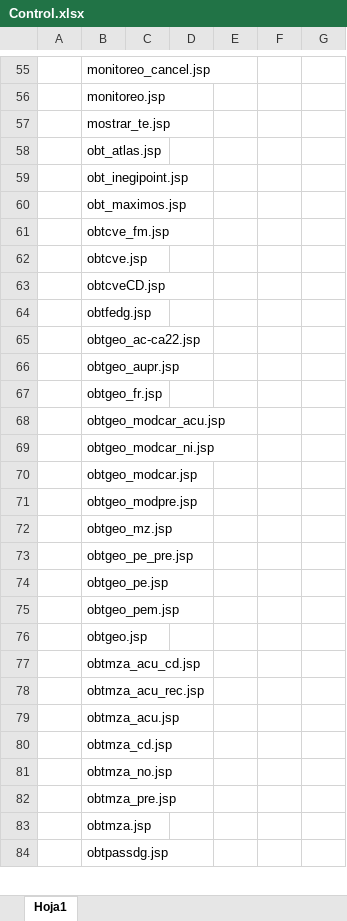
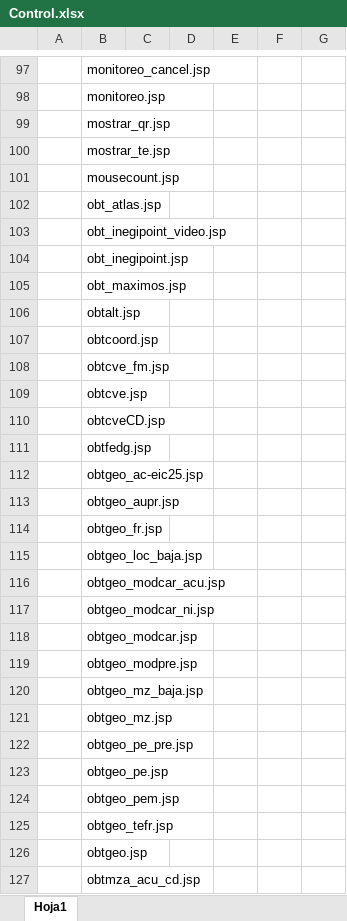
Before and after one commit to Arthurgtsan/sigma_prueba, an Excel workbook: Control.xlsx, sheet Hoja1, drawn as a sheet; only a part is shown, gaps mark what is left out; the shorter side is filled out with more unchanged rows; values as stored, in another font and other column widths than the file's, no borders; addresses are those after the commit; the diff covers the shown part only; the diff names each change by its address in the sheet, - before the commit and + after, or states it on an @@ line.

```diff
--- a/Control.xlsx (sheet Hoja1)
+++ b/Control.xlsx (sheet Hoja1)
+row 99:  | mostrar_qr.jsp
+row 101:  | mousecount.jsp
+row 103:  | obt_inegipoint_video.jsp
+row 106:  | obtalt.jsp
+row 107:  | obtcoord.jsp
-B112: obtgeo_ac-ca22.jsp
+B112: obtgeo_ac-eic25.jsp
+row 115:  | obtgeo_loc_baja.jsp
+row 120:  | obtgeo_mz_baja.jsp
+row 125:  | obtgeo_tefr.jsp
```
Also changed, not shown: 67 added rows and 2 edited cells elsewhere in this sheet.
